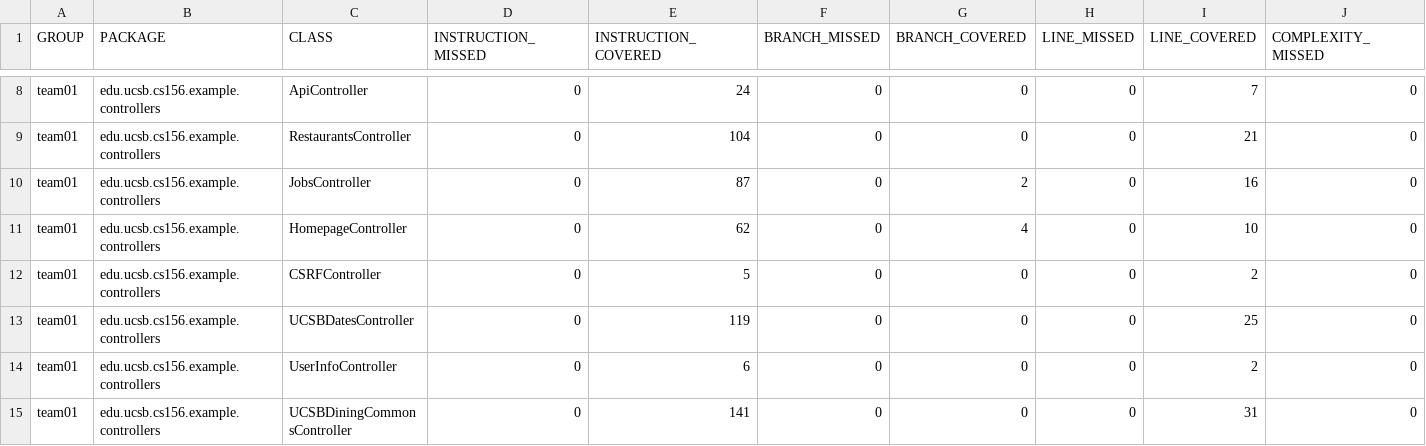
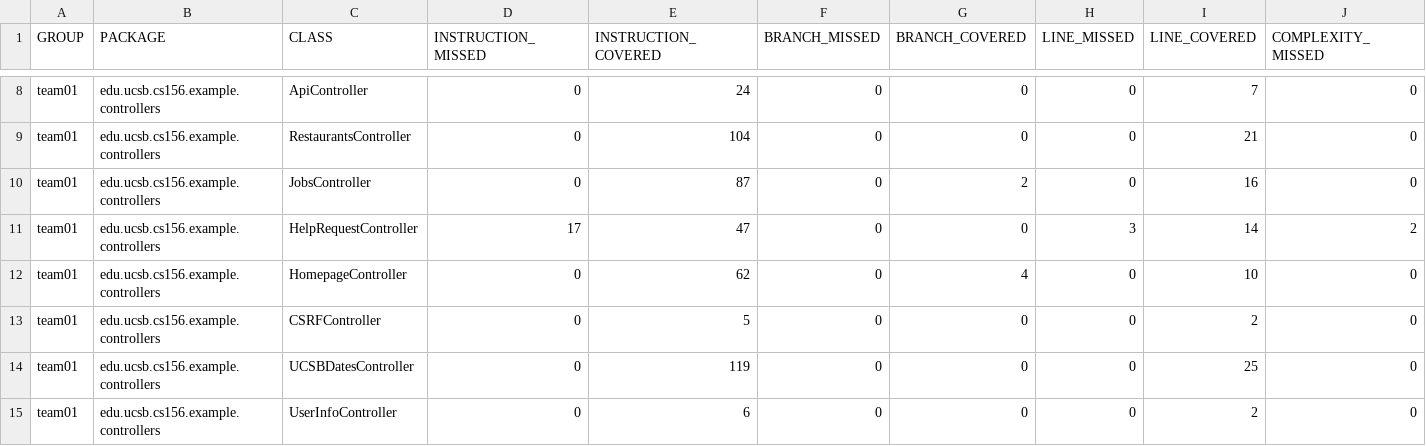
Before and after one commit to ucsb-cs156-s25/team01-s25-01, a CSV file: jacoco/jacoco.csv, drawn as a sheet; only a part is shown, gaps mark what is left out; the shorter side is filled out with more unchanged rows; rows hold the shown columns only; the diff names each change by its address in the sheet, - before the commit and + after, or states it on an @@ line.

Commit message:
Deploying to gh-pages from @ ucsb-cs156-s25/team01-s25-01@83f5d9af79e1509fcfb945b95bca7496db546b99 🚀

```diff
--- a/jacoco/jacoco.csv
+++ b/jacoco/jacoco.csv
+row 11: team01 | edu.ucsb.cs156.example.controllers | HelpRequestController | 17 | 47 | 0 | 0 | 3 | 14 | 2
```
Also changed, not shown: 7 other files.
